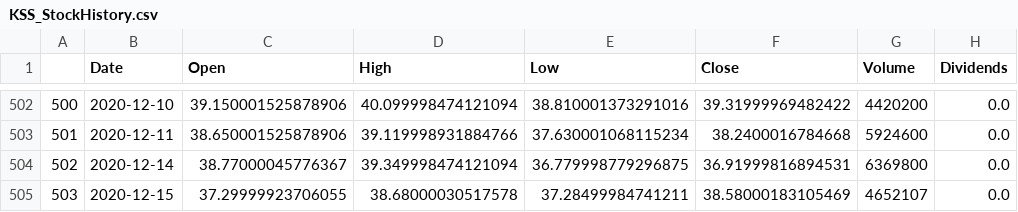
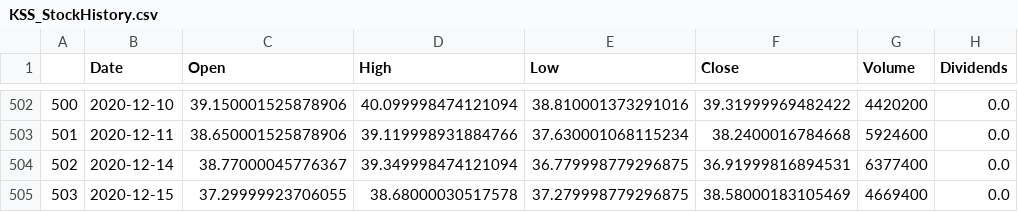
Before and after one commit to SDImperiale/ImperialeSource, a CSV file: Output/KSS_StockHistory.csv, drawn as a sheet; only a part is shown, gaps mark what is left out; the diff names each change by its address in the sheet, - before the commit and + after, or states it on an @@ line.

```diff
--- a/Output/KSS_StockHistory.csv
+++ b/Output/KSS_StockHistory.csv
-G504 (Volume): 6369800
+G504 (Volume): 6377400
-E505 (Low): 37.28499984741211
+E505 (Low): 37.279998779296875
-G505 (Volume): 4652107
+G505 (Volume): 4669400
```
Also changed, not shown: Output/DG_StockHistory.csv, Output/DLTR_StockHistory.csv, 3 other files.
